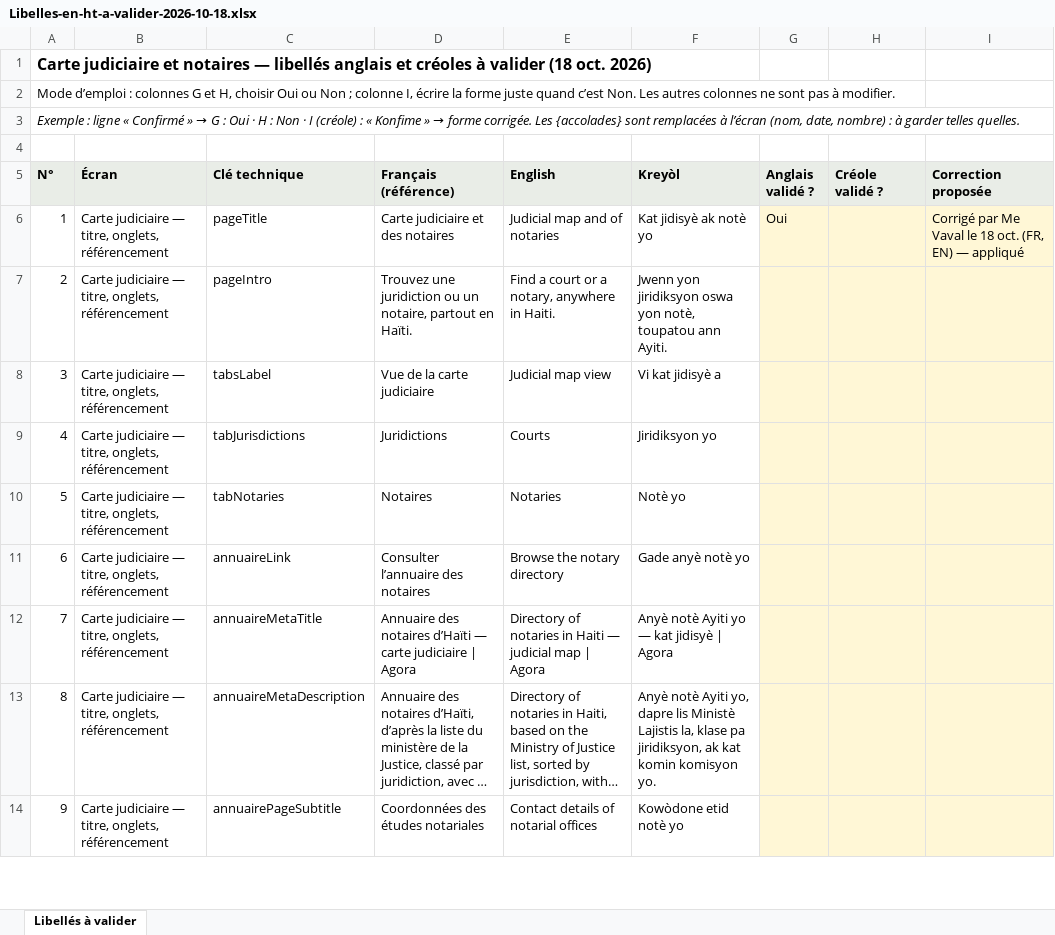
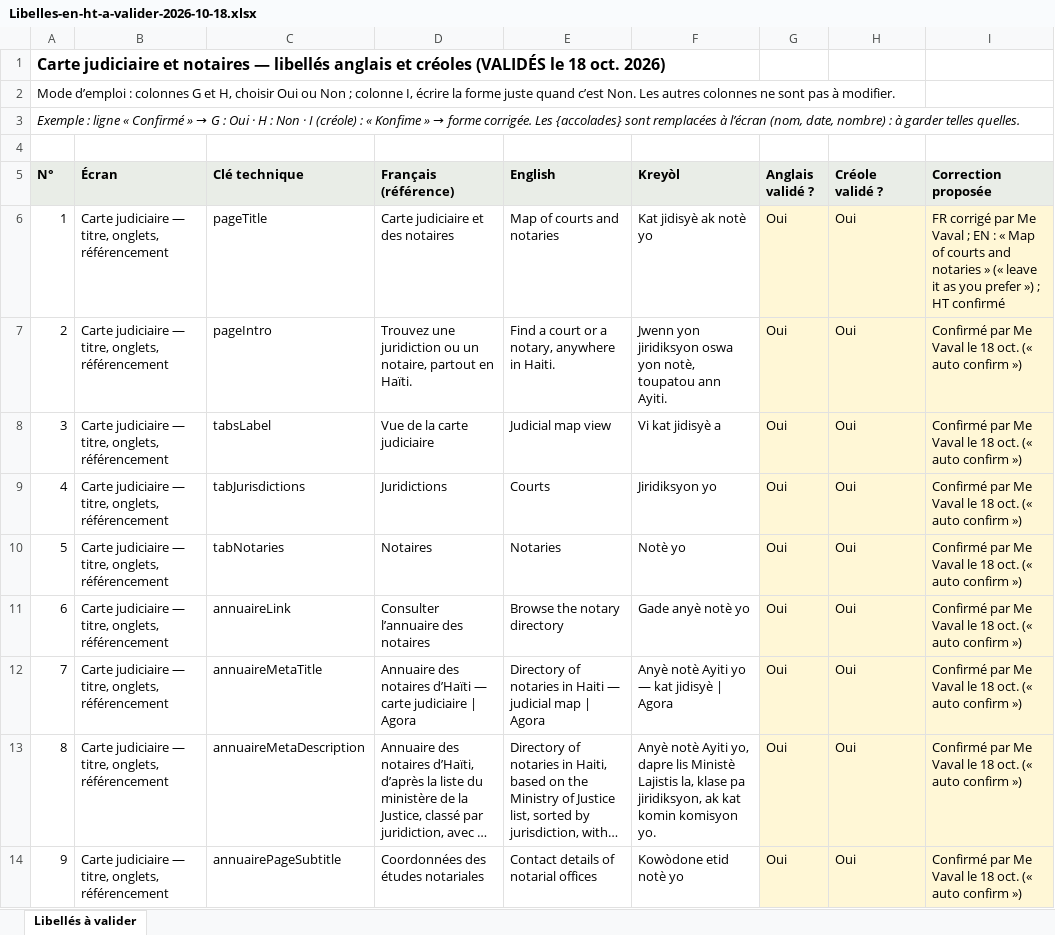
Before and after one commit to cvaval/lam, an Excel workbook: docs/livraison-notaires-confirmation/Libelles-en-ht-a-valider-2026-10-18.xlsx, sheet Libellés à valider, drawn as a sheet; only a part is shown; long unchanged cells end in …; values as stored, in another font and other column widths than the file's, no borders; the diff covers the shown part only; the diff names each change by its address in the sheet, - before the commit and + after, or states it on an @@ line.

```diff
--- a/docs/livraison-notaires-confirmation/Libelles-en-ht-a-valider-2026-10-18.xlsx (sheet Libellés à valider)
+++ b/docs/livraison-notaires-confirmation/Libelles-en-ht-a-valider-2026-10-18.xlsx (sheet Libellés à valider)
-A1 (N°): …et créoles à valider (18 oct. 2026)
+A1 (N°): …et créoles (VALIDÉS le 18 oct. 2026)
-E6 (English): Judicial map and of notaries
+E6 (English): Map of courts and notaries
-H6:H14 (Créole validé ?): (empty)
+H6:H14 (Créole validé ?): Oui
-I6 (Correction proposée): Corrigé par Me Vaval le 18 oct. (FR, EN) — appliqué
+I6 (Correction proposée): FR corrigé par Me Vaval ; EN : « Map of courts and notaries » (« leave it as you prefer ») ; HT confirmé
-G7:G14 (Anglais validé ?): (empty)
+G7:G14 (Anglais validé ?): Oui
-I7:I14 (Correction proposée): (empty)
+I7:I14 (Correction proposée): Confirmé par Me Vaval le 18 oct. (« auto confirm »)
```
Also changed, not shown: 188 edited cells elsewhere in this sheet, 1 other file.
